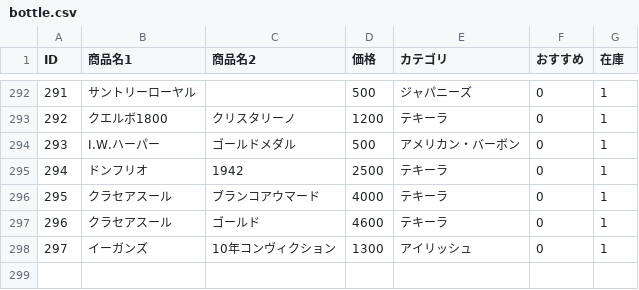
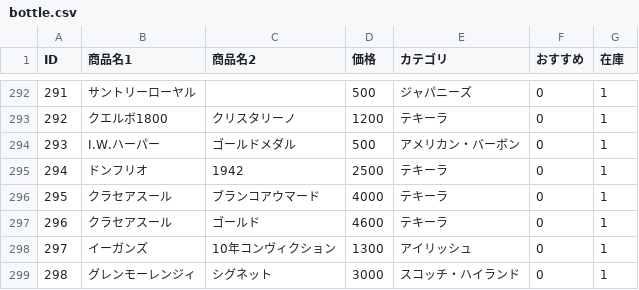
Before and after one commit to lm-toyohashi/lm-toyohashi.github.io, a CSV file: bottle.csv, drawn as a sheet; only a part is shown, gaps mark what is left out; the diff names each change by its address in the sheet, - before the commit and + after, or states it on an @@ line.

Commit message:
Update bottle.csv

```diff
--- a/bottle.csv
+++ b/bottle.csv
+row 299: 298 | グレンモーレンジィ | シグネット | 3000 | スコッチ・ハイランド | 0 | 1
```
